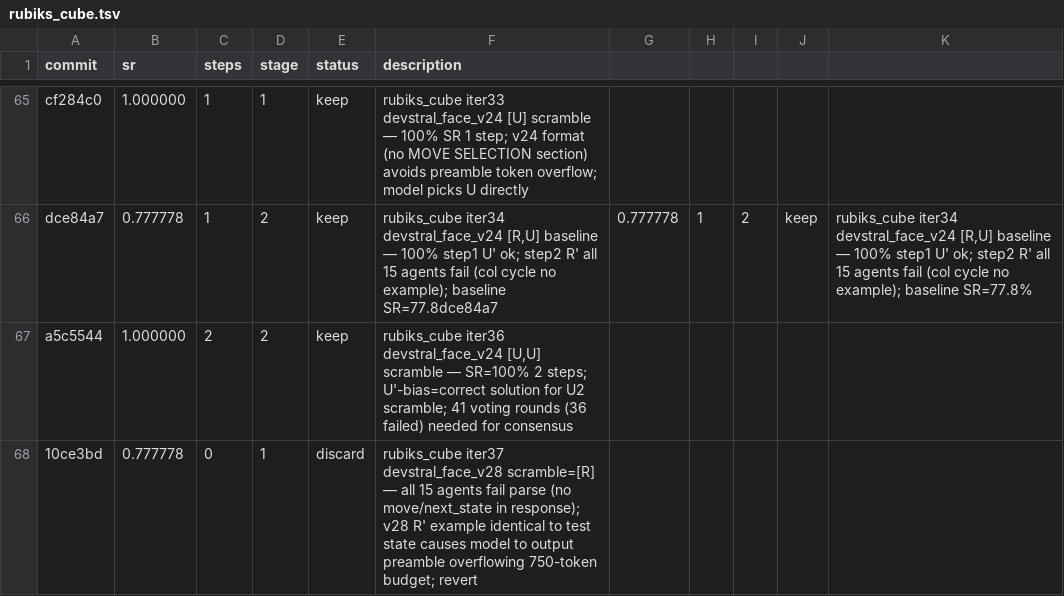
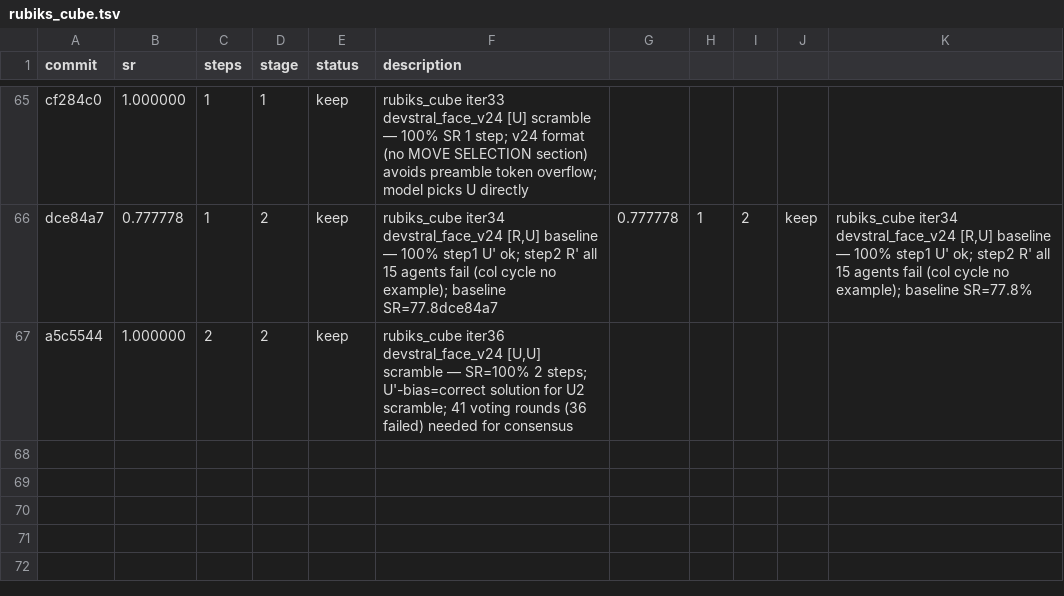
Before and after one commit to LSailer/Lecuture-AGI-Project, a TSV file: results/rubiks_cube.tsv, drawn as a sheet; only a part is shown, gaps mark what is left out; the diff names each change by its address in the sheet, - before the commit and + after, or states it on an @@ line.

Commit message:
Revert "exp: run3 iter38 devstral_face_v29 scramble=[R] — keep U' example; add R-column mismatch hint in user prompt (Mismatched edges + Hint line); U-c2/F-c2/D-c2/B-c0 values shown vs solved; guides model to pick R' when column cycle displaced"
This reverts commit 8a34caa8f5cefeff20dd3f43e49aeea1b092e1d0.

```diff
--- a/results/rubiks_cube.tsv
+++ b/results/rubiks_cube.tsv
-row 68: 10ce3bd | 0.777778 | 0 | 1 | discard | rubiks_cube iter37 devstral_face_v28 scramble=[R] — all 15 agents fail parse (no move/next_state in response); v28 R' example identical to test state causes model to output preamble overflowing 750-token budget; revert
```
Also changed, not shown: 3 other files.
